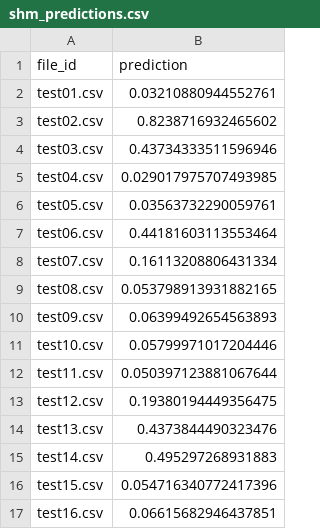
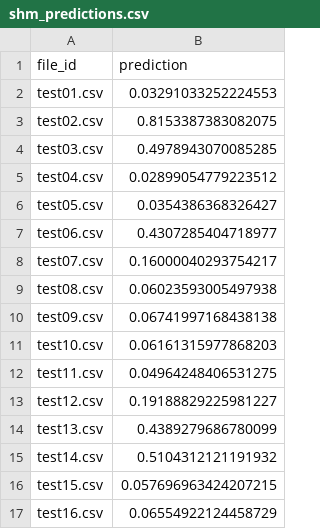
Before and after one commit to krithikhg/NebulaX-Hackathon-ProblemStatement, a CSV file: PS3/app/outputs/shm_predictions.csv, drawn as a sheet.

```diff
--- a/PS3/app/outputs/shm_predictions.csv
+++ b/PS3/app/outputs/shm_predictions.csv
@@ -1,17 +1,17 @@
 file_id,prediction
-test01.csv,0.03210880944552761
-test02.csv,0.8238716932465602
-test03.csv,0.43734333511596946
-test04.csv,0.029017975707493985
-test05.csv,0.03563732290059761
-test06.csv,0.44181603113553464
-test07.csv,0.16113208806431334
-test08.csv,0.053798913931882165
-test09.csv,0.06399492654563893
-test10.csv,0.05799971017204446
-test11.csv,0.050397123881067644
-test12.csv,0.19380194449356475
-test13.csv,0.4373844490323476
-test14.csv,0.495297268931883
-test15.csv,0.054716340772417396
-test16.csv,0.06615682946437851
+test01.csv,0.03291033252224553
+test02.csv,0.8153387383082075
+test03.csv,0.4978943070085285
+test04.csv,0.02899054779223512
+test05.csv,0.0354386368326427
+test06.csv,0.4307285404718977
+test07.csv,0.16000040293754217
+test08.csv,0.06023593005497938
+test09.csv,0.06741997168438138
+test10.csv,0.06161315977868203
+test11.csv,0.04964248406531275
+test12.csv,0.19188829225981227
+test13.csv,0.4389279686780099
+test14.csv,0.5104312121191932
+test15.csv,0.057696963424207215
+test16.csv,0.06554922124458729
```
Also changed, not shown: PS3/app/outputs/door_predictions.csv, PS3/app/outputs/rail_predictions.csv, 7 other files.
